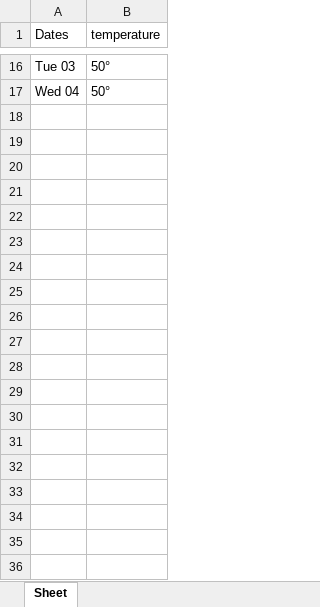
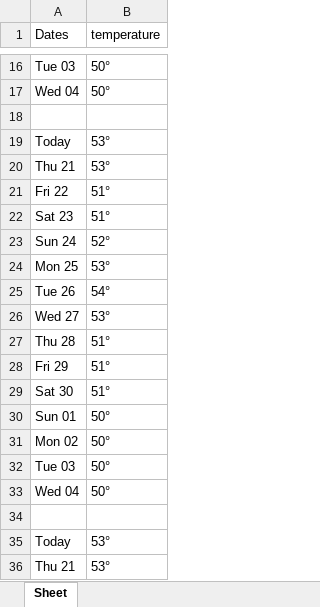
Before and after one commit to clay-thompson2006/Snowpocalypse-Group, an Excel workbook: snow_excel.xlsx, sheet Sheet, drawn as a sheet; only a part is shown, gaps mark what is left out; values as stored, in another font and other column widths than the file's, no borders; the diff covers the shown part only; the diff names each change by its address in the sheet, - before the commit and + after, or states it on an @@ line.

Commit message:
commit

```diff
--- a/snow_excel.xlsx (sheet Sheet)
+++ b/snow_excel.xlsx (sheet Sheet)
+row 18: (empty)
+row 19: Today | 53°
+row 20: Thu 21 | 53°
+row 21: Fri 22 | 51°
+row 22: Sat 23 | 51°
+row 23: Sun 24 | 52°
+row 24: Mon 25 | 53°
+row 25: Tue 26 | 54°
+row 26: Wed 27 | 53°
+row 27: Thu 28 | 51°
+row 28: Fri 29 | 51°
+row 29: Sat 30 | 51°
+row 30: Sun 01 | 50°
+row 31: Mon 02 | 50°
+row 32: Tue 03 | 50°
+row 33: Wed 04 | 50°
+row 34: (empty)
+row 35: Today | 53°
+row 36: Thu 21 | 53°
```
Also changed, not shown: 29 added rows elsewhere in this sheet.
